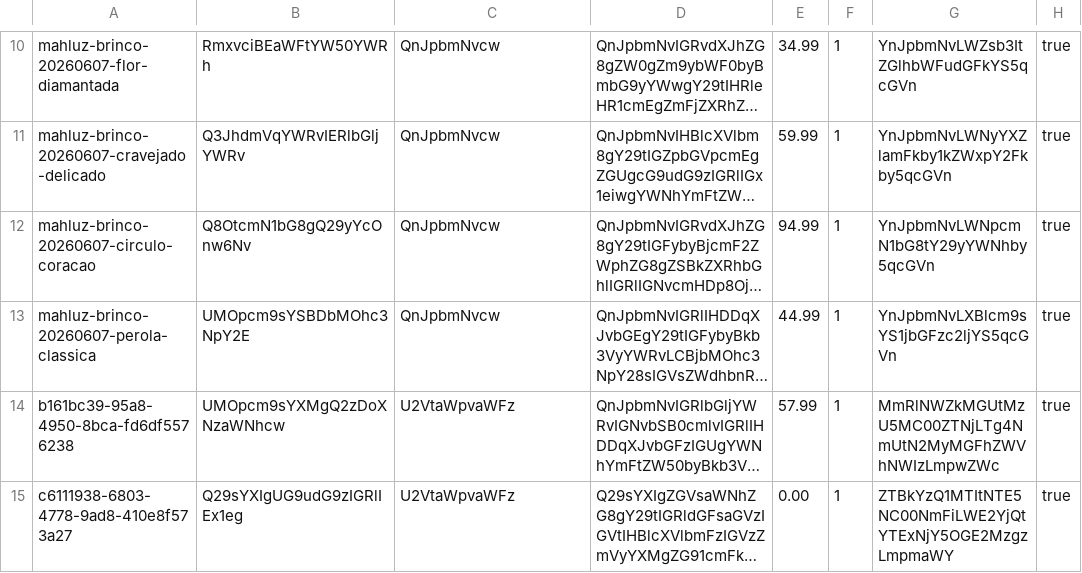
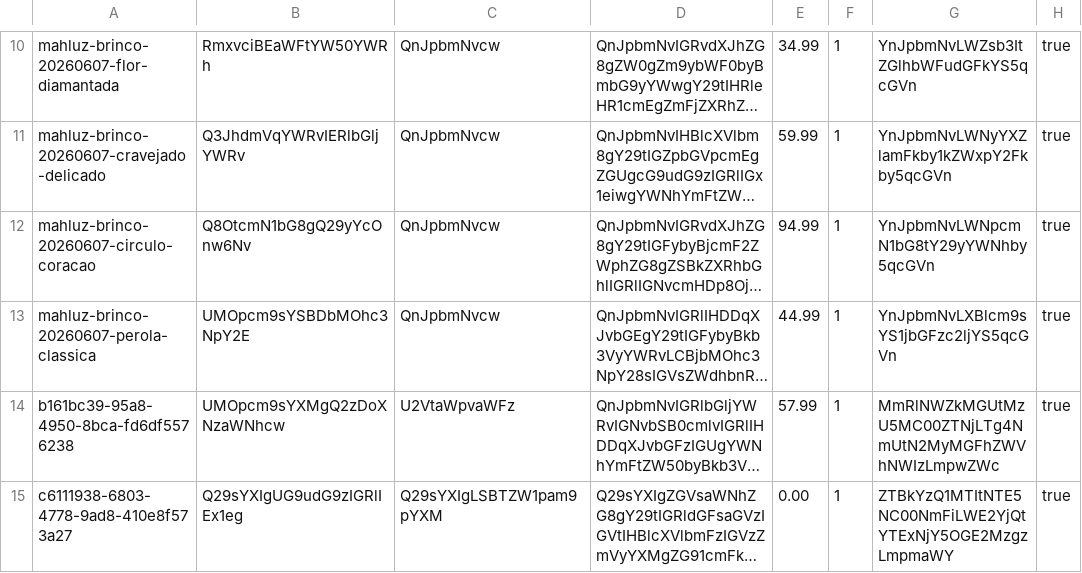
Before and after one commit to EnricoBriamonte/CatalogoMariaGomes, a TSV file: data/produtos.tsv, drawn as a sheet; only a part is shown, gaps mark what is left out; long unchanged cells end in …; the diff names each change by its address in the sheet, - before the commit and + after, or states it on an @@ line.

Commit message:
Salvar alteracoes de produtos

```diff
--- a/data/produtos.tsv
+++ b/data/produtos.tsv
-C15: U2VtaWpvaWFz
+C15: Q29sYXIgLSBTZW1pam9pYXM
```
